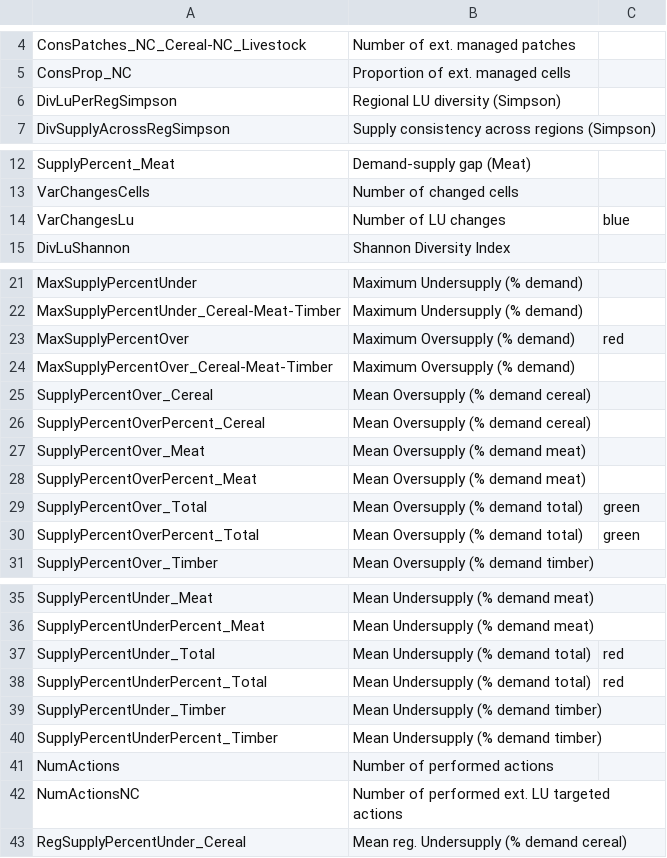
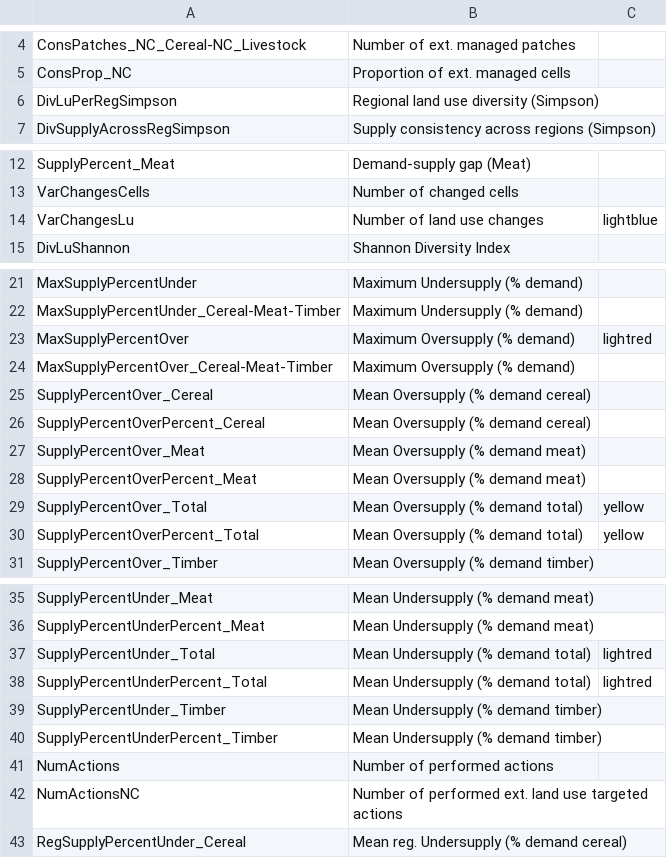
Before and after one commit to CRAFTY-ABM/Pub_SIRIOS, a CSV file: config/R/_setA/_RegGlobMax/reports/KeyTranslations2.csv, drawn as a sheet; only a part is shown, gaps mark what is left out.

```diff
--- a/config/R/_setA/_RegGlobMax/reports/KeyTranslations2.csv
+++ b/config/R/_setA/_RegGlobMax/reports/KeyTranslations2.csv
@@ -5,3 +5,3 @@ ConsPatches_NC_Cereal-NC_Livestock,Number of ext. managed patches,
 ConsProp_NC,Proportion of ext. managed cells,
-DivLuPerRegSimpson,Regional LU diversity (Simpson),
+DivLuPerRegSimpson,Regional land use diversity (Simpson),
 DivSupplyAcrossRegSimpson,Supply consistency across regions (Simpson),
@@ -13,3 +13,3 @@ SupplyPercent_Meat,Demand-supply gap (Meat),
 VarChangesCells,Number of changed cells,
-VarChangesLu,Number of LU changes,blue
+VarChangesLu,Number of land use changes,lightblue
 DivLuShannon,Shannon Diversity Index,
@@ -22,3 +22,3 @@ MaxSupplyPercentUnder,Maximum Undersupply (% demand),
 MaxSupplyPercentUnder_Cereal-Meat-Timber,Maximum Undersupply (% demand),
-MaxSupplyPercentOver,Maximum Oversupply (% demand),red
+MaxSupplyPercentOver,Maximum Oversupply (% demand),lightred
 MaxSupplyPercentOver_Cereal-Meat-Timber,Maximum Oversupply (% demand),
@@ -28,4 +28,4 @@ SupplyPercentOver_Meat,Mean Oversupply (% demand meat),
 SupplyPercentOverPercent_Meat,Mean Oversupply (% demand meat),
-SupplyPercentOver_Total,Mean Oversupply (% demand total),green
-SupplyPercentOverPercent_Total,Mean Oversupply (% demand total),green
+SupplyPercentOver_Total,Mean Oversupply (% demand total),yellow
+SupplyPercentOverPercent_Total,Mean Oversupply (% demand total),yellow
 SupplyPercentOver_Timber,Mean Oversupply (% demand timber),
@@ -36,4 +36,4 @@ SupplyPercentUnder_Meat,Mean Undersupply (% demand meat),
 SupplyPercentUnderPercent_Meat,Mean Undersupply (% demand meat),
-SupplyPercentUnder_Total,Mean Undersupply (% demand total),red
-SupplyPercentUnderPercent_Total,Mean Undersupply (% demand total),red
+SupplyPercentUnder_Total,Mean Undersupply (% demand total),lightred
+SupplyPercentUnderPercent_Total,Mean Undersupply (% demand total),lightred
 SupplyPercentUnder_Timber,Mean Undersupply (% demand timber),
@@ -41,3 +41,3 @@ SupplyPercentUnderPercent_Timber,Mean Undersupply (% demand timber),
 NumActions,Number of performed actions,
-NumActionsNC,Number of performed ext. LU targeted actions,
+NumActionsNC,Number of performed ext. land use targeted actions,
 RegSupplyPercentUnder_Cereal,Mean reg. Undersupply (% demand cereal),
```
Also changed, not shown: 21 other files.
